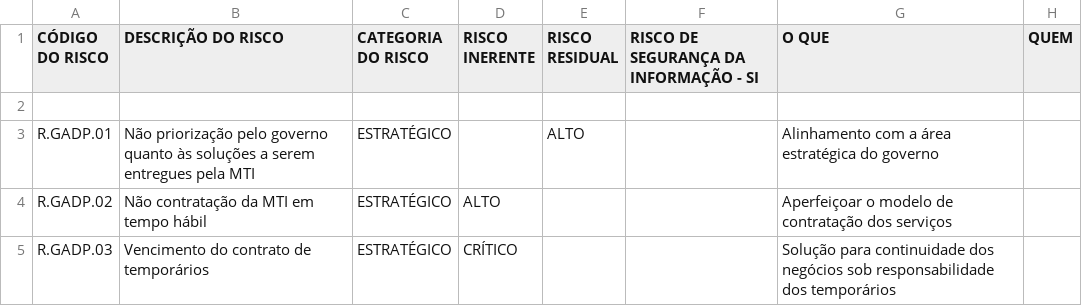
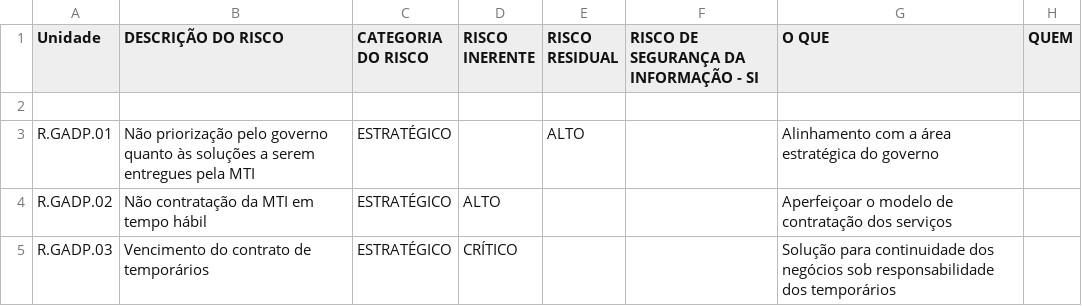
Before and after one commit to LoboProgrammingg/IA-ELP-2026, a CSV file: data/raw/Estrutura dados IA - Riscos_Operacionais_2024.csv, drawn as a sheet; only a part is shown; the diff names each change by its address in the sheet, - before the commit and + after, or states it on an @@ line.

```diff
--- a/data/raw/Estrutura dados IA - Riscos_Operacionais_2024.csv
+++ b/data/raw/Estrutura dados IA - Riscos_Operacionais_2024.csv
-A1: CÓDIGO DO RISCO
+A1: Unidade
```
Also changed, not shown: data/raw/Estrutura dados IA - Indicadores_Estratégicos_2024_Planilha.csv, data/raw/Estrutura dados IA - Iniciativas_Estratégicas_2024_Planilha.csv, 34 other files.
